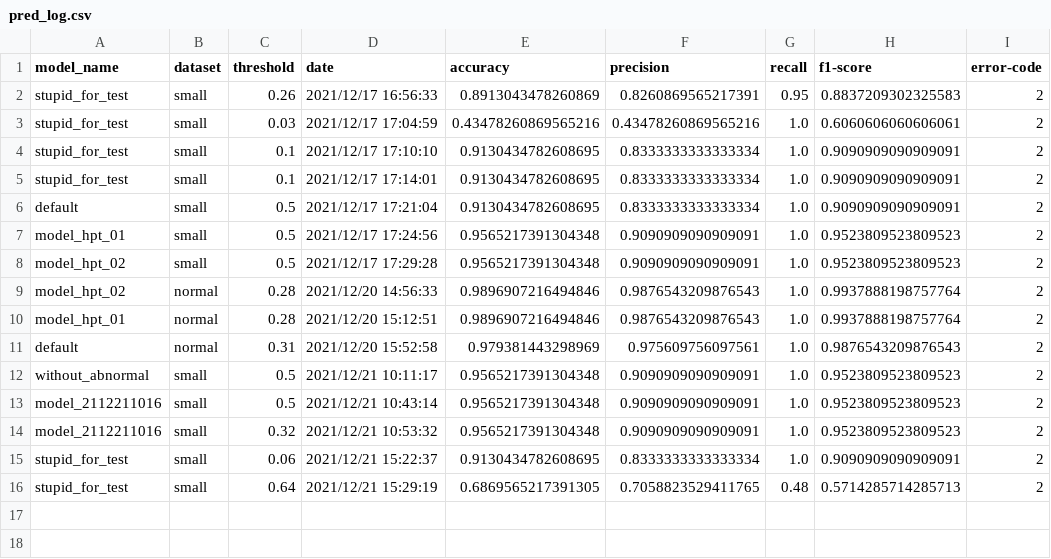
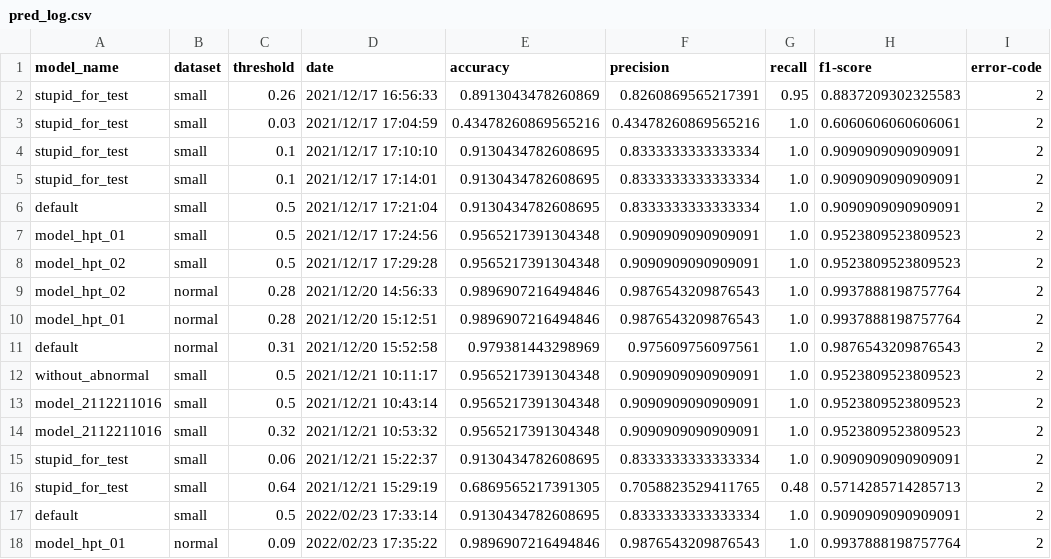
Before and after one commit to leadbreak/MLops_mini, a CSV file: stage02/pred_log/pred_log.csv, drawn as a sheet.

```diff
--- a/stage02/pred_log/pred_log.csv
+++ b/stage02/pred_log/pred_log.csv
@@ -16 +16,3 @@ stupid_for_test,small,0.06,2021/12/21 15:22:37,0.9130434782608695,0.833333333333
 stupid_for_test,small,0.64,2021/12/21 15:29:19,0.6869565217391305,0.7058823529411765,0.48,0.5714285714285713,2
+default,small,0.5,2022/02/23 17:33:14,0.9130434782608695,0.8333333333333334,1.0,0.9090909090909091,2
+model_hpt_01,normal,0.09,2022/02/23 17:35:22,0.9896907216494846,0.9876543209876543,1.0,0.9937888198757764,2
```
Also changed, not shown: 6 other files.
